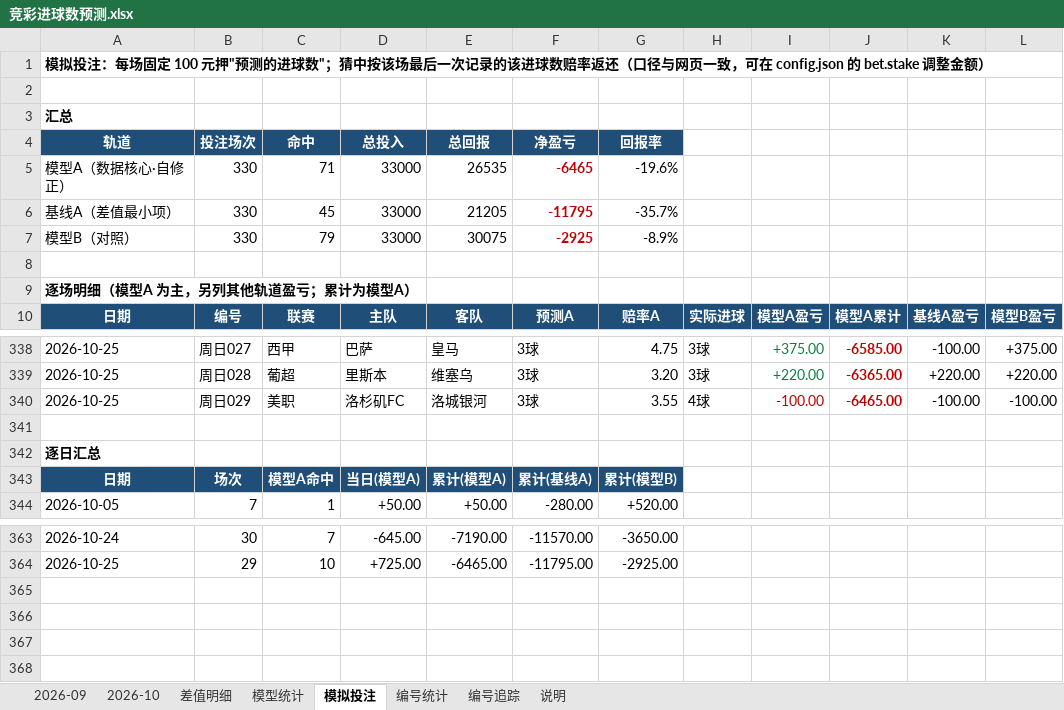
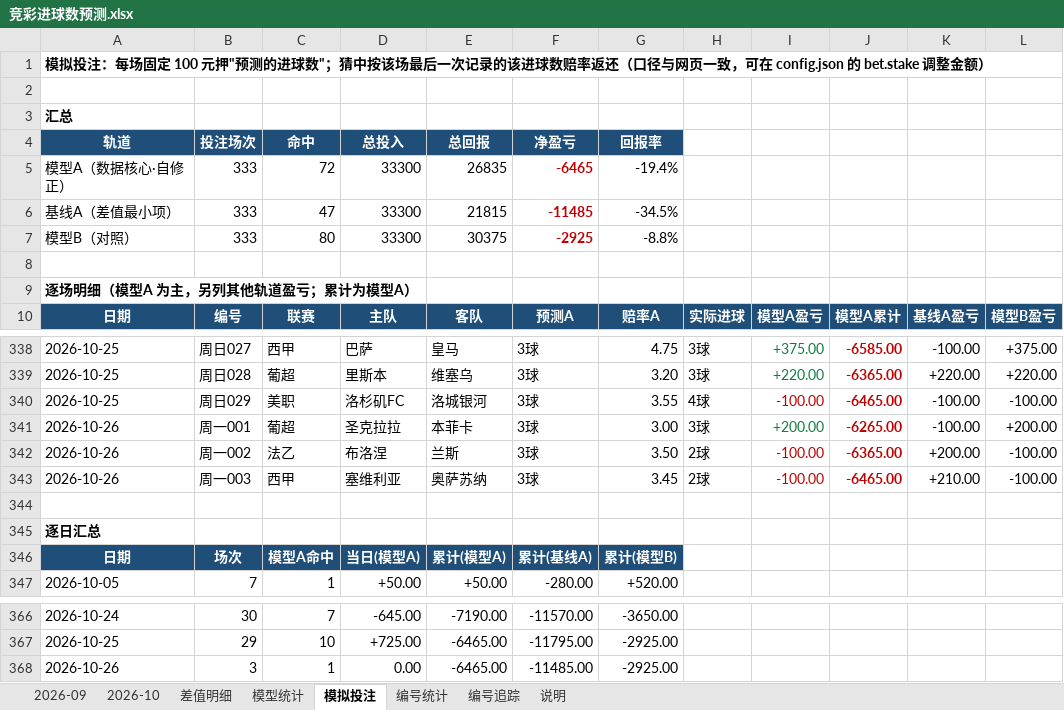
Before and after one commit to chuangyuyu/jingcai, an Excel workbook: docs/excel/竞彩进球数预测.xlsx, sheet 模拟投注, drawn as a sheet; only a part is shown, gaps mark what is left out; values as stored, in another font and other column widths than the file's, no borders; removed rows and columns are numbered as before the commit, all else as after; the diff names each change by its address in the sheet, - before the commit and + after, or states it on an @@ line.

```diff
--- a/docs/excel/竞彩进球数预测.xlsx (sheet 模拟投注)
+++ b/docs/excel/竞彩进球数预测.xlsx (sheet 模拟投注)
-row 5: 模型A（数据核心·自修正） | 330 | 71 | 33000 | 26535 | -6465 | -19.6%
-row 6: 基线A（差值最小项） | 330 | 45 | 33000 | 21205 | -11795 | -35.7%
-row 7: 模型B（对照） | 330 | 79 | 33000 | 30075 | -2925 | -8.9%
+row 5: 模型A（数据核心·自修正） | 333 | 72 | 33300 | 26835 | -6465 | -19.4%
+row 6: 基线A（差值最小项） | 333 | 47 | 33300 | 21815 | -11485 | -34.5%
+row 7: 模型B（对照） | 333 | 80 | 33300 | 30375 | -2925 | -8.8%
+row 341: 2026-10-26 | 周一001 | 葡超 | 圣克拉拉 | 本菲卡 | 3球 | 3.00 | 3球 | +200.00 | -6265.00 | -100.00 | +200.00
+row 342: 2026-10-26 | 周一002 | 法乙 | 布洛涅 | 兰斯 | 3球 | 3.50 | 2球 | -100.00 | -6365.00 | +200.00 | -100.00
+row 343: 2026-10-26 | 周一003 | 西甲 | 塞维利亚 | 奥萨苏纳 | 3球 | 3.45 | 2球 | -100.00 | -6465.00 | +210.00 | -100.00
+row 368: 2026-10-26 | 3 | 1 | 0.00 | -6465.00 | -11485.00 | -2925.00
```
Also changed, not shown: sheet 编号追踪, sheet 模型统计, sheet 2026-10, sheet 编号统计, 5 other files.
